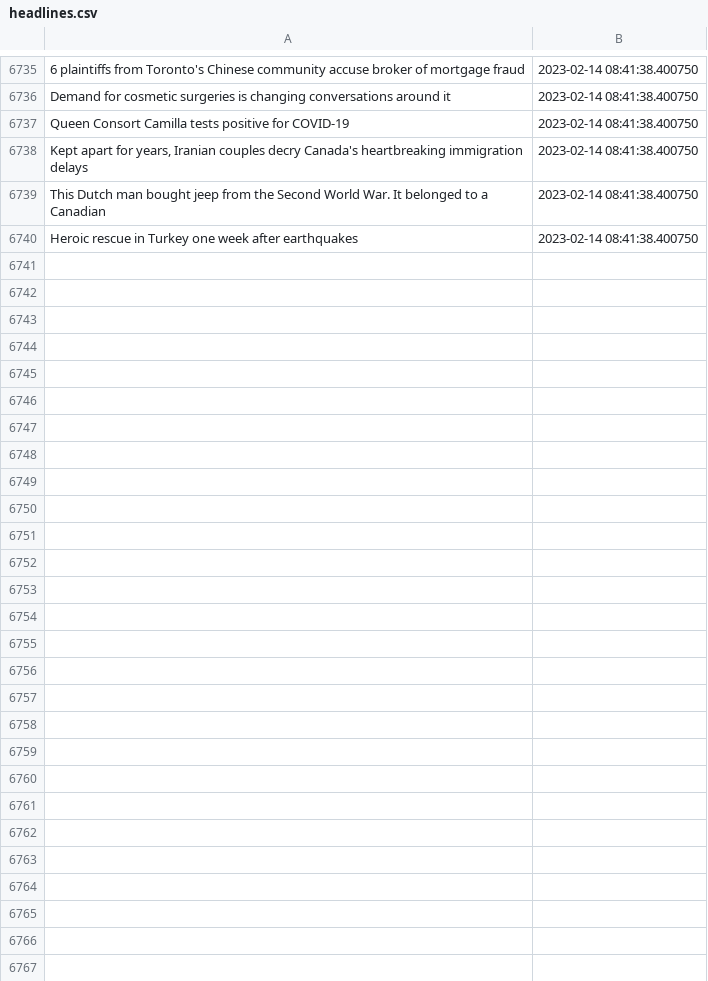
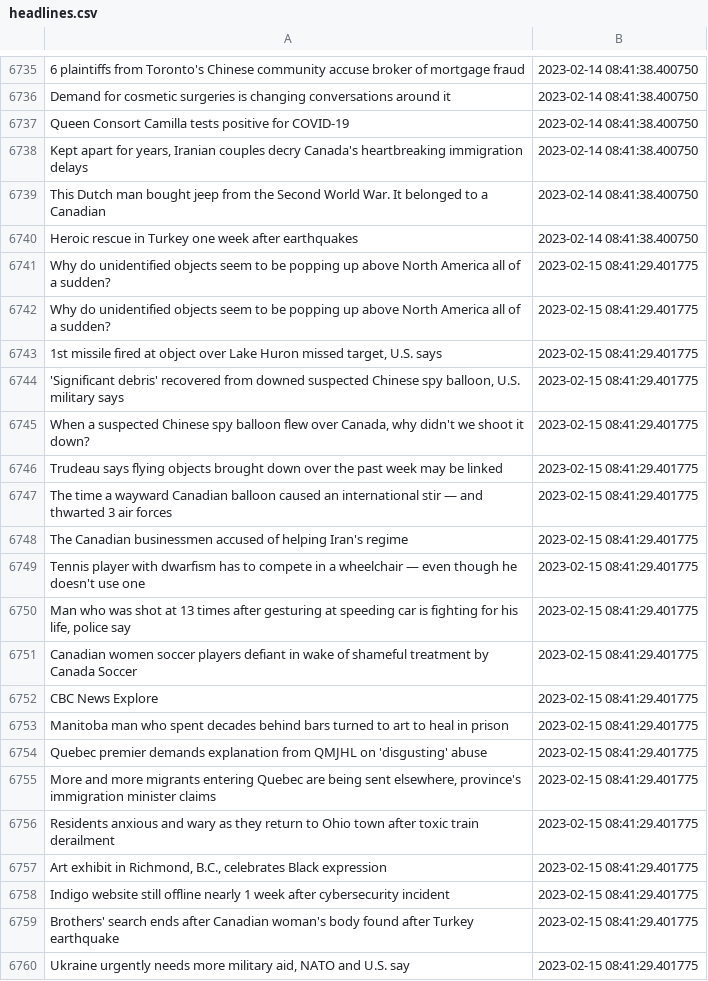
Before and after one commit to dexmcmillan/cbc-homepage-screenshots, a CSV file: data/headlines.csv, drawn as a sheet; only a part is shown, gaps mark what is left out; the diff covers the shown part only; the diff names each change by its address in the sheet, - before the commit and + after, or states it on an @@ line.

```diff
--- a/data/headlines.csv
+++ b/data/headlines.csv
+row 6741: Why do unidentified objects seem to be popping up above North America all of a sudden? | 2023-02-15 08:41:29.401775
+row 6742: Why do unidentified objects seem to be popping up above North America all of a sudden? | 2023-02-15 08:41:29.401775
+row 6743: 1st missile fired at object over Lake Huron missed target, U.S. says | 2023-02-15 08:41:29.401775
+row 6744: 'Significant debris' recovered from downed suspected Chinese spy balloon, U.S. military says | 2023-02-15 08:41:29.401775
+row 6745: When a suspected Chinese spy balloon flew over Canada, why didn't we shoot it down? | 2023-02-15 08:41:29.401775
+row 6746: Trudeau says flying objects brought down over the past week may be linked | 2023-02-15 08:41:29.401775
+row 6747: The time a wayward Canadian balloon caused an international stir — and thwarted 3 air forces | 2023-02-15 08:41:29.401775
+row 6748: The Canadian businessmen accused of helping Iran's regime | 2023-02-15 08:41:29.401775
+row 6749: Tennis player with dwarfism has to compete in a wheelchair — even though he doesn't use one | 2023-02-15 08:41:29.401775
+row 6750: Man who was shot at 13 times after gesturing at speeding car is fighting for his life, police say | 2023-02-15 08:41:29.401775
+row 6751: Canadian women soccer players defiant in wake of shameful treatment by Canada Soccer | 2023-02-15 08:41:29.401775
+row 6752: CBC News Explore | 2023-02-15 08:41:29.401775
+row 6753: Manitoba man who spent decades behind bars turned to art to heal in prison | 2023-02-15 08:41:29.401775
+row 6754: Quebec premier demands explanation from QMJHL on 'disgusting' abuse | 2023-02-15 08:41:29.401775
+row 6755: More and more migrants entering Quebec are being sent elsewhere, province's immigration minister claims | 2023-02-15 08:41:29.401775
+row 6756: Residents anxious and wary as they return to Ohio town after toxic train derailment | 2023-02-15 08:41:29.401775
+row 6757: Art exhibit in Richmond, B.C., celebrates Black expression | 2023-02-15 08:41:29.401775
+row 6758: Indigo website still offline nearly 1 week after cybersecurity incident | 2023-02-15 08:41:29.401775
+row 6759: Brothers' search ends after Canadian woman's body found after Turkey earthquake | 2023-02-15 08:41:29.401775
+row 6760: Ukraine urgently needs more military aid, NATO and U.S. say | 2023-02-15 08:41:29.401775
```
Also changed, not shown: 15 added rows elsewhere in this file.
